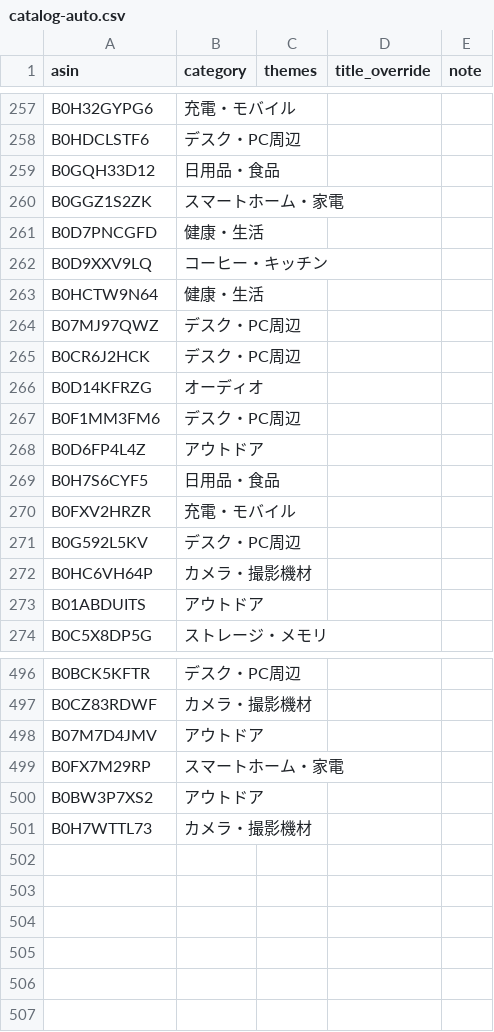
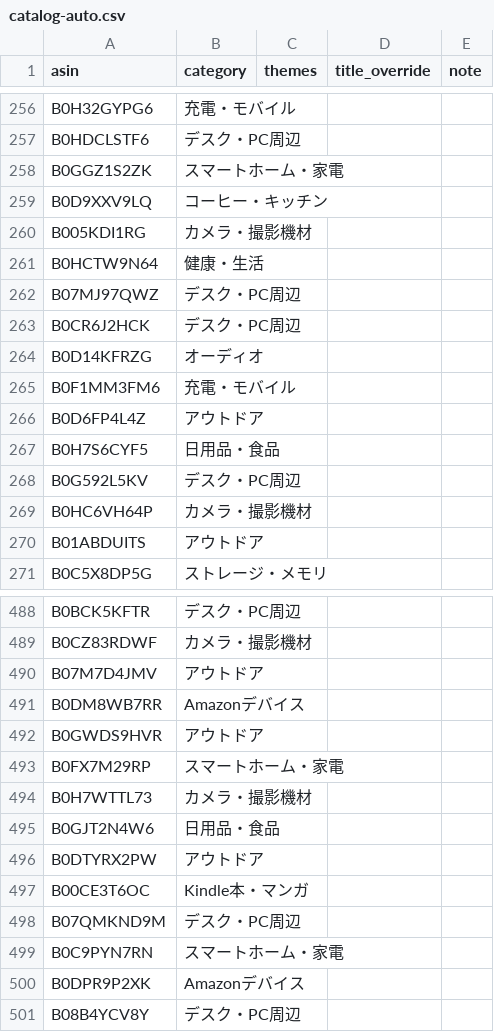
Before and after one commit to yokoichi/amazonsalematome, a CSV file: data/catalog-auto.csv, drawn as a sheet; only a part is shown, gaps mark what is left out; the diff covers the shown part only.

```diff
--- a/data/catalog-auto.csv
+++ b/data/catalog-auto.csv
@@ -258,6 +257,5 @@ B0H32GYPG6,充電・モバイル,,,
 B0HDCLSTF6,デスク・PC周辺,,,
-B0GQH33D12,日用品・食品,,,
 B0GGZ1S2ZK,スマートホーム・家電,,,
-B0D7PNCGFD,健康・生活,,,
 B0D9XXV9LQ,コーヒー・キッチン,,,
+B005KDI1RG,カメラ・撮影機材,,,
 B0HCTW9N64,健康・生活,,,
@@ -266,6 +264,5 @@ B0CR6J2HCK,デスク・PC周辺,,,
 B0D14KFRZG,オーディオ,,,
-B0F1MM3FM6,デスク・PC周辺,,,
+B0F1MM3FM6,充電・モバイル,,,
 B0D6FP4L4Z,アウトドア,,,
 B0H7S6CYF5,日用品・食品,,,
-B0FXV2HRZR,充電・モバイル,,,
 B0G592L5KV,デスク・PC周辺,,,
@@ -498,4 +490,12 @@ B0CZ83RDWF,カメラ・撮影機材,,,
 B07M7D4JMV,アウトドア,,,
+B0DM8WB7RR,Amazonデバイス,,,
+B0GWDS9HVR,アウトドア,,,
 B0FX7M29RP,スマートホーム・家電,,,
-B0BW3P7XS2,アウトドア,,,
 B0H7WTTL73,カメラ・撮影機材,,,
+B0GJT2N4W6,日用品・食品,,,
+B0DTYRX2PW,アウトドア,,,
+B00CE3T6OC,Kindle本・マンガ,,,
+B07QMKND9M,デスク・PC周辺,,,
+B0C9PYN7RN,スマートホーム・家電,,,
+B0DPR9P2XK,Amazonデバイス,,,
+B08B4YCV8Y,デスク・PC周辺,,,
```
Also changed, not shown: 25 added rows, 31 removed rows, 8 moved rows and 5 edited cells elsewhere in this file, 1 other file.
